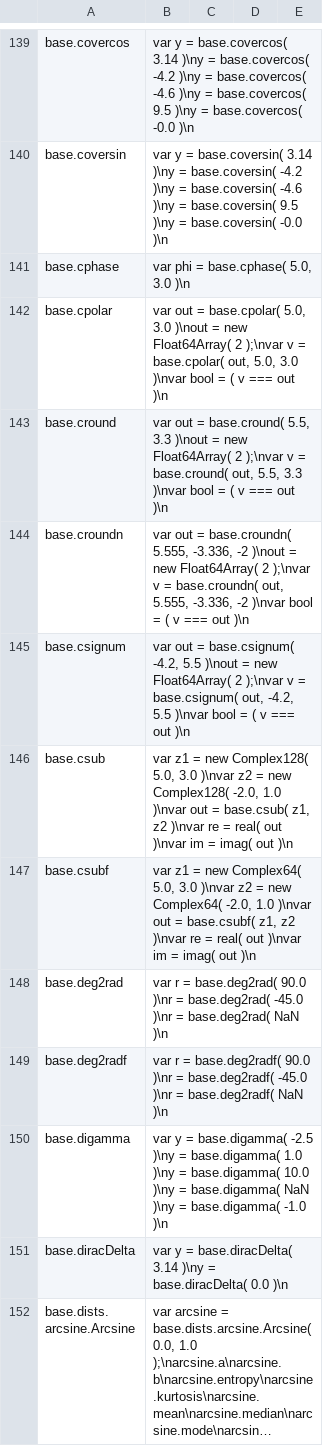
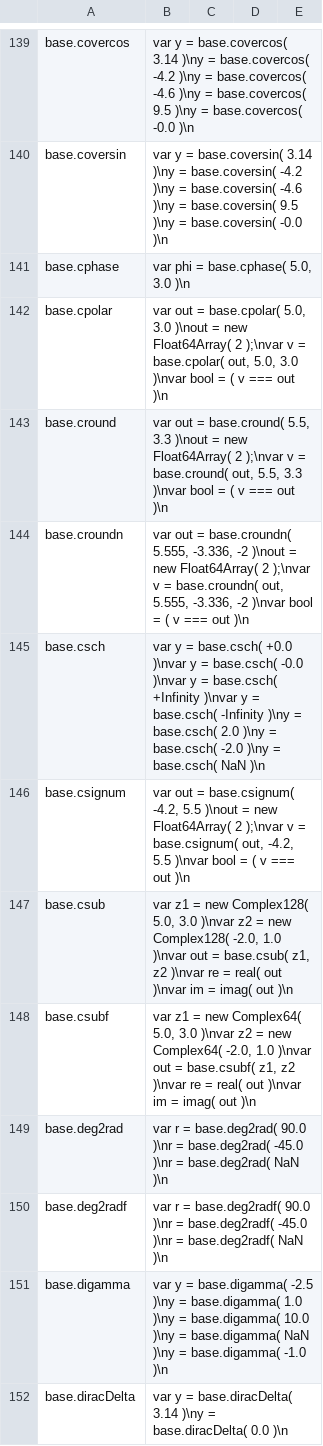
Before and after one commit to stdlib-js/repl-code-blocks, a CSV file: data/data.csv, drawn as a sheet; only a part is shown, gaps mark what is left out; the shorter side is filled out with more unchanged rows; long unchanged cells end in ….

```diff
--- a/data/data.csv
+++ b/data/data.csv
@@ -144,2 +144,3 @@ base.cround,"var out = base.cround( 5.5, 3.3 )\nout = new Float64Array( 2 );\nva
 base.croundn,"var out = base.croundn( 5.555, -3.336, -2 )\nout = new Float64Array( 2 );\nvar v = base.croundn( out, 5.555, -3.336, -2 )\nvar bool = ( v === out )\n"
+base.csch,"var y = base.csch( +0.0 )\nvar y = base.csch( -0.0 )\nvar y = base.csch( +Infinity )\nvar y = base.csch( -Infinity )\ny = base.csch( 2.0 )\ny = base.csch( -2.0 )\ny = base.csch( NaN )\n"
 base.csignum,"var out = base.csignum( -4.2, 5.5 )\nout = new Float64Array( 2 );\nvar v = base.csignum( out, -4.2, 5.5 )\nvar bool = ( v === out )\n"
```
Also changed, not shown: 2 other files.
